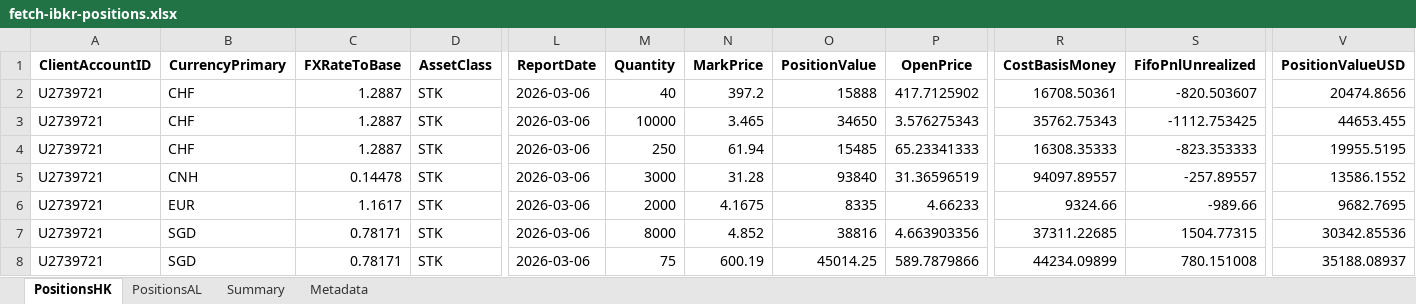
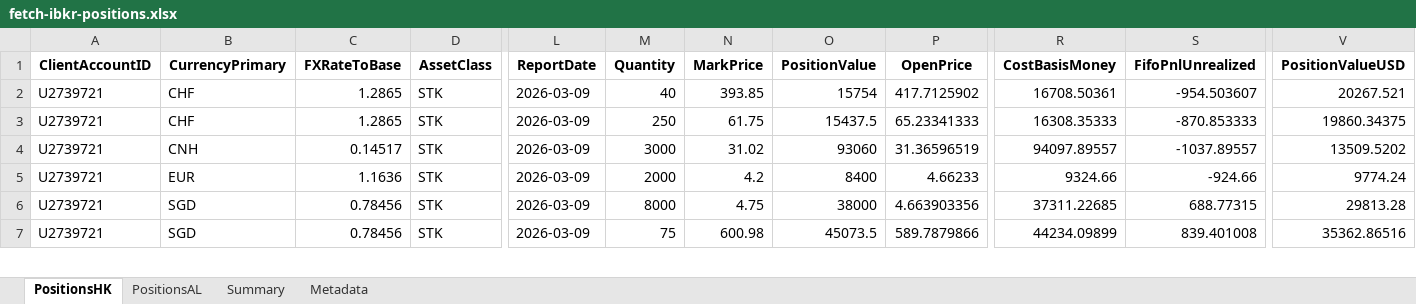
Before and after one commit to timelyrain/timeless-workspace, an Excel workbook: projects/fetch-ibkr-positions.xlsx, sheet PositionsHK, drawn as a sheet; only a part is shown, gaps mark what is left out; values as stored, in another font and other column widths than the file's, no borders; removed rows and columns are numbered as before the commit, all else as after; rows hold the shown columns only; the diff covers the shown part only; the diff names each change by its address in the sheet, - before the commit and + after, or states it on an @@ line.

```diff
--- a/projects/fetch-ibkr-positions.xlsx (sheet PositionsHK)
+++ b/projects/fetch-ibkr-positions.xlsx (sheet PositionsHK)
-C2 (FXRateToBase): 1.2887
+C2 (FXRateToBase): 1.2865
-L2 (ReportDate): 2026-03-06
+L2 (ReportDate): 2026-03-09
-N2 (MarkPrice): 397.2
+N2 (MarkPrice): 393.85
-O2 (PositionValue): 15888
+O2 (PositionValue): 15754
-S2 (FifoPnlUnrealized): -820.503607
+S2 (FifoPnlUnrealized): -954.503607
-V2 (PositionValueUSD): 20474.8656
+V2 (PositionValueUSD): 20267.521
-row 3: U2739721 | CHF | 1.2887 | STK | 2026-03-06 | 10000 | 3.465 | 34650 | 3.576275343 | 35762.75343 | -1112.753425 | 44653.455
-C3 (FXRateToBase): 1.2887
+C3 (FXRateToBase): 1.2865
-L3:L7 (ReportDate): 2026-03-06
+L3:L7 (ReportDate): 2026-03-09
-N3 (MarkPrice): 61.94
+N3 (MarkPrice): 61.75
-O3 (PositionValue): 15485
+O3 (PositionValue): 15437.5
-S3 (FifoPnlUnrealized): -823.353333
+S3 (FifoPnlUnrealized): -870.853333
-V3 (PositionValueUSD): 19955.5195
+V3 (PositionValueUSD): 19860.34375
-C4 (FXRateToBase): 0.14478
+C4 (FXRateToBase): 0.14517
-N4 (MarkPrice): 31.28
+N4 (MarkPrice): 31.02
-O4 (PositionValue): 93840
+O4 (PositionValue): 93060
-S4 (FifoPnlUnrealized): -257.89557
+S4 (FifoPnlUnrealized): -1037.89557
-V4 (PositionValueUSD): 13586.1552
+V4 (PositionValueUSD): 13509.5202
-C5 (FXRateToBase): 1.1617
+C5 (FXRateToBase): 1.1636
-N5 (MarkPrice): 4.1675
+N5 (MarkPrice): 4.2
-O5 (PositionValue): 8335
+O5 (PositionValue): 8400
-S5 (FifoPnlUnrealized): -989.66
+S5 (FifoPnlUnrealized): -924.66
-V5 (PositionValueUSD): 9682.7695
+V5 (PositionValueUSD): 9774.24
-C6:C7 (FXRateToBase): 0.78171
+C6:C7 (FXRateToBase): 0.78456
-N6 (MarkPrice): 4.852
+N6 (MarkPrice): 4.75
-O6 (PositionValue): 38816
+O6 (PositionValue): 38000
-S6 (FifoPnlUnrealized): 1504.77315
+S6 (FifoPnlUnrealized): 688.77315
-V6 (PositionValueUSD): 30342.85536
+V6 (PositionValueUSD): 29813.28
-N7 (MarkPrice): 600.19
+N7 (MarkPrice): 600.98
-O7 (PositionValue): 45014.25
+O7 (PositionValue): 45073.5
-S7 (FifoPnlUnrealized): 780.151008
+S7 (FifoPnlUnrealized): 839.401008
-V7 (PositionValueUSD): 35188.08937
+V7 (PositionValueUSD): 35362.86516
```
Also changed, not shown: 1 added row and 125 edited cells elsewhere in this sheet, sheet PositionsAL, sheet Summary, sheet Metadata.
